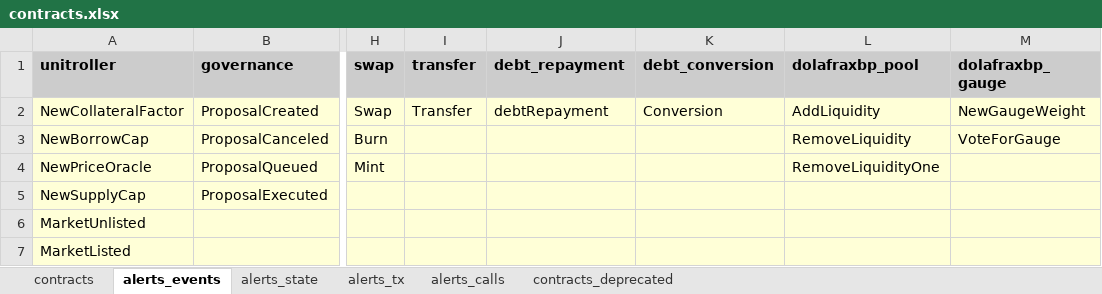
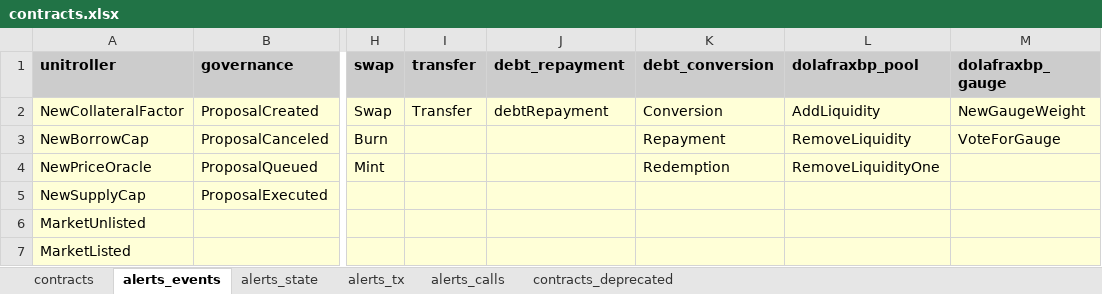
Before and after one commit to InverseFinance/inverse-alerts, an Excel workbook: contracts.xlsx, sheet alerts_events, drawn as a sheet; only a part is shown, gaps mark what is left out; values as stored, in another font and other column widths than the file's, no borders; the diff names each change by its address in the sheet, - before the commit and + after, or states it on an @@ line.

```diff
--- a/contracts.xlsx (sheet alerts_events)
+++ b/contracts.xlsx (sheet alerts_events)
-K3 (debt_conversion): (empty)
+K3 (debt_conversion): Repayment
-K4 (debt_conversion): (empty)
+K4 (debt_conversion): Redemption
```
Also changed, not shown: 4 other files.
